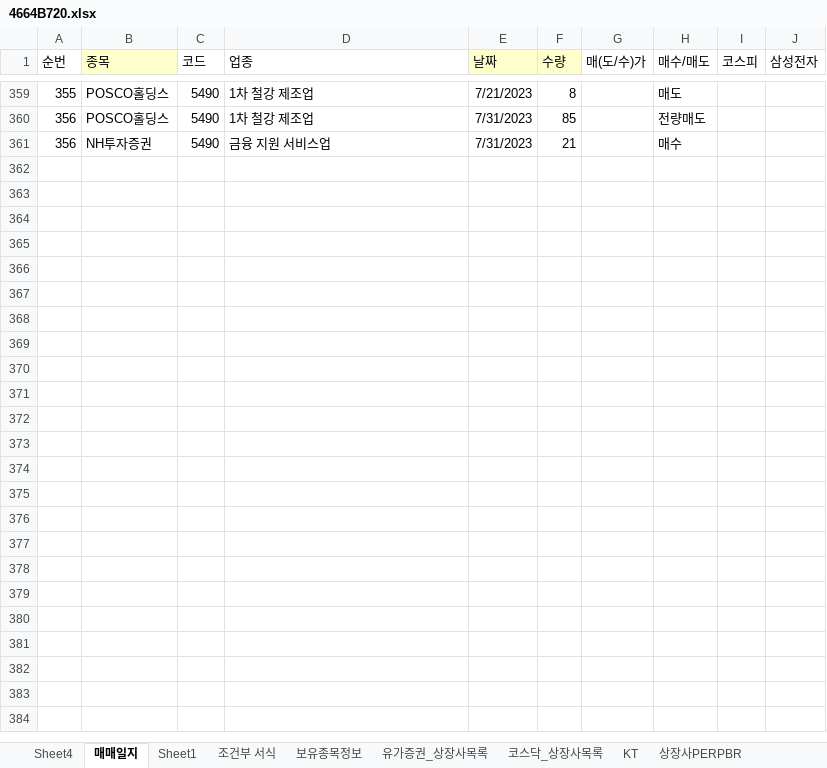
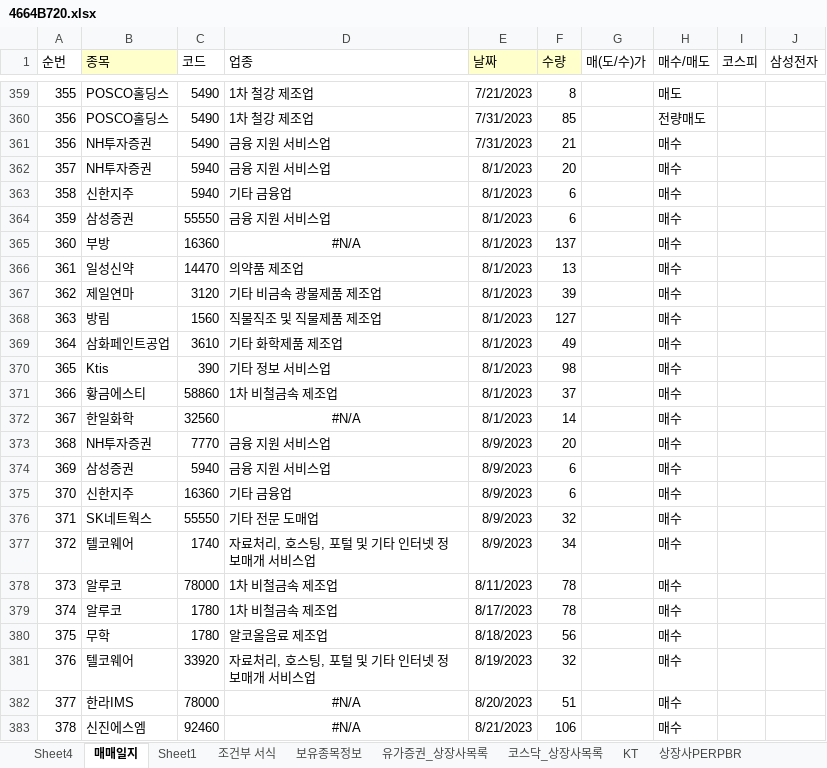
Before and after one commit to starshorse/20200228start, an Excel workbook: xls_node/stock/4664B720.xlsx, sheet 매매일지, drawn as a sheet; only a part is shown, gaps mark what is left out; values as stored, in another font and other column widths than the file's, no borders; conditional formats not drawn; the diff covers the shown part only; the diff names each change by its address in the sheet, - before the commit and + after, or states it on an @@ line.

```diff
--- a/xls_node/stock/4664B720.xlsx (sheet 매매일지)
+++ b/xls_node/stock/4664B720.xlsx (sheet 매매일지)
+row 362: 357 | NH투자증권 | 5940 | 금융 지원 서비스업 | 8/1/2023 | 20 |  | 매수
+row 363: 358 | 신한지주 | 5940 | 기타 금융업 | 8/1/2023 | 6 |  | 매수
+row 364: 359 | 삼성증권 | 55550 | 금융 지원 서비스업 | 8/1/2023 | 6 |  | 매수
+row 365: 360 | 부방 | 16360 | #N/A | 8/1/2023 | 137 |  | 매수
+row 366: 361 | 일성신약 | 14470 | 의약품 제조업 | 8/1/2023 | 13 |  | 매수
+row 367: 362 | 제일연마 | 3120 | 기타 비금속 광물제품 제조업 | 8/1/2023 | 39 |  | 매수
+row 368: 363 | 방림 | 1560 | 직물직조 및 직물제품 제조업 | 8/1/2023 | 127 |  | 매수
+row 369: 364 | 삼화페인트공업 | 3610 | 기타 화학제품 제조업 | 8/1/2023 | 49 |  | 매수
+row 370: 365 | Ktis | 390 | 기타 정보 서비스업 | 8/1/2023 | 98 |  | 매수
+row 371: 366 | 황금에스티 | 58860 | 1차 비철금속 제조업 | 8/1/2023 | 37 |  | 매수
+row 372: 367 | 한일화학 | 32560 | #N/A | 8/1/2023 | 14 |  | 매수
+row 373: 368 | NH투자증권 | 7770 | 금융 지원 서비스업 | 8/9/2023 | 20 |  | 매수
+row 374: 369 | 삼성증권 | 5940 | 금융 지원 서비스업 | 8/9/2023 | 6 |  | 매수
+row 375: 370 | 신한지주 | 16360 | 기타 금융업 | 8/9/2023 | 6 |  | 매수
+row 376: 371 | SK네트웍스 | 55550 | 기타 전문 도매업 | 8/9/2023 | 32 |  | 매수
+row 377: 372 | 텔코웨어 | 1740 | 자료처리, 호스팅, 포털 및 기타 인터넷 정보매개 서비스업 | 8/9/2023 | 34 |  | 매수
+row 378: 373 | 알루코 | 78000 | 1차 비철금속 제조업 | 8/11/2023 | 78 |  | 매수
+row 379: 374 | 알루코 | 1780 | 1차 비철금속 제조업 | 8/17/2023 | 78 |  | 매수
+row 380: 375 | 무학 | 1780 | 알코올음료 제조업 | 8/18/2023 | 56 |  | 매수
+row 381: 376 | 텔코웨어 | 33920 | 자료처리, 호스팅, 포털 및 기타 인터넷 정보매개 서비스업 | 8/19/2023 | 32 |  | 매수
+row 382: 377 | 한라IMS | 78000 | #N/A | 8/20/2023 | 51 |  | 매수
+row 383: 378 | 신진에스엠 | 92460 | #N/A | 8/21/2023 | 106 |  | 매수
```
Also changed, not shown: 135 hidden or unhidden rows elsewhere in this sheet.
